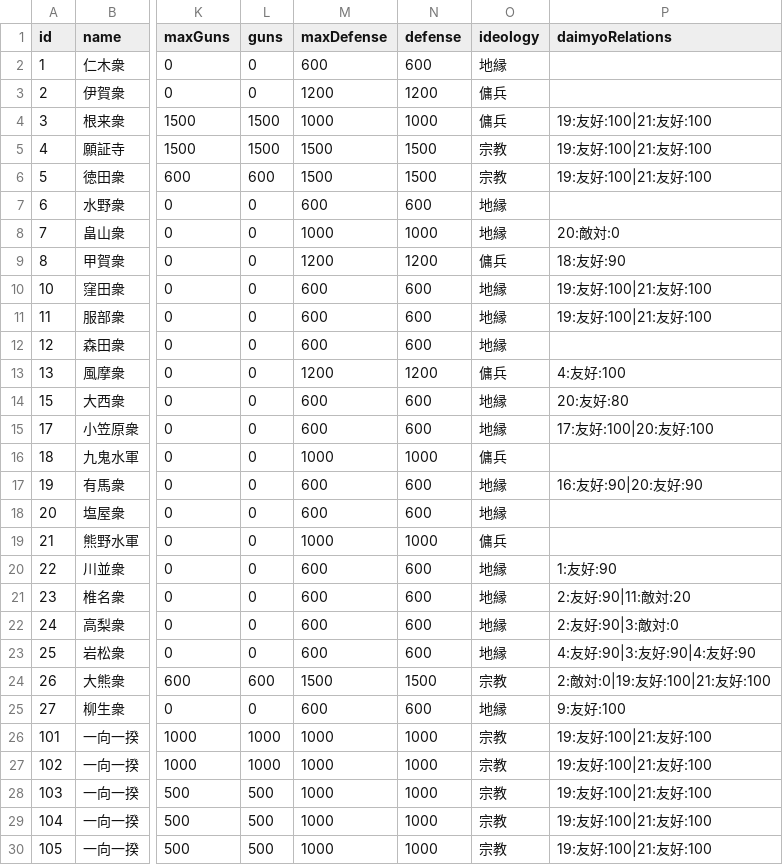
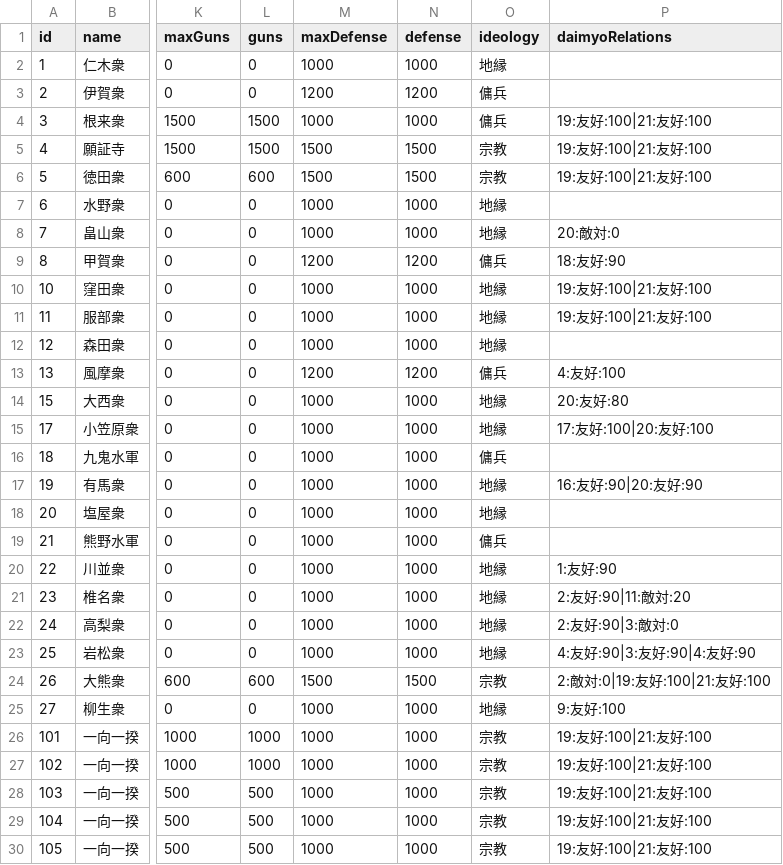
Before and after one commit to actrsys/sengoku-hadou, a CSV file: data/scenarios/1560_okehazama/kunishuClan.csv, drawn as a sheet; only a part is shown, gaps mark what is left out; the diff names each change by its address in the sheet, - before the commit and + after, or states it on an @@ line.

Commit message:
Add files via upload

```diff
--- a/data/scenarios/1560_okehazama/kunishuClan.csv
+++ b/data/scenarios/1560_okehazama/kunishuClan.csv
-M2 (maxDefense): 600
+M2 (maxDefense): 1000
-N2 (defense): 600
+N2 (defense): 1000
-M7 (maxDefense): 600
+M7 (maxDefense): 1000
-N7 (defense): 600
+N7 (defense): 1000
-M10:M12 (maxDefense): 600
+M10:M12 (maxDefense): 1000
-N10:N12 (defense): 600
+N10:N12 (defense): 1000
-M14:M15 (maxDefense): 600
+M14:M15 (maxDefense): 1000
-N14:N15 (defense): 600
+N14:N15 (defense): 1000
-M17:M18 (maxDefense): 600
+M17:M18 (maxDefense): 1000
-N17:N18 (defense): 600
+N17:N18 (defense): 1000
-M20:M23 (maxDefense): 600
+M20:M23 (maxDefense): 1000
-N20:N23 (defense): 600
+N20:N23 (defense): 1000
-M25 (maxDefense): 600
+M25 (maxDefense): 1000
-N25 (defense): 600
+N25 (defense): 1000
```
